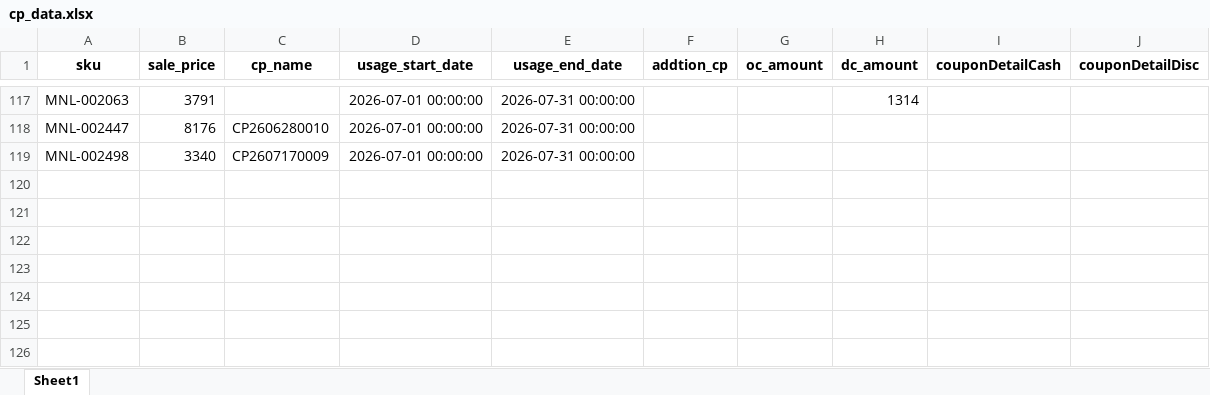
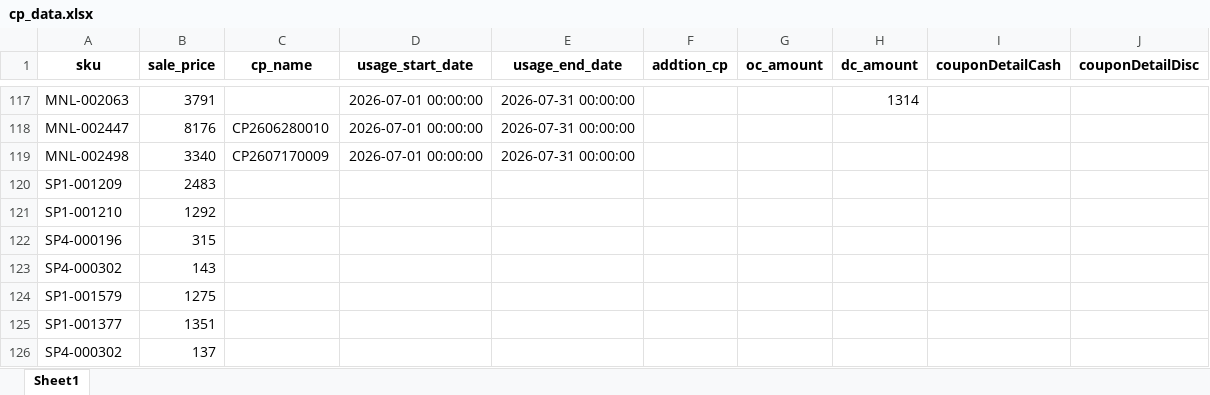
Before and after one commit to iHaveNoKnowledge/Python, an Excel workbook: projects/auto_page/autopageMKII/tables/cp_data.xlsx, sheet Sheet1, drawn as a sheet; only a part is shown, gaps mark what is left out; values as stored, in another font and other column widths than the file's, no borders; the diff names each change by its address in the sheet, - before the commit and + after, or states it on an @@ line.

```diff
--- a/projects/auto_page/autopageMKII/tables/cp_data.xlsx (sheet Sheet1)
+++ b/projects/auto_page/autopageMKII/tables/cp_data.xlsx (sheet Sheet1)
+row 120: SP1-001209 | 2483
+row 121: SP1-001210 | 1292
+row 122: SP4-000196 | 315
+row 123: SP4-000302 | 143
+row 124: SP1-001579 | 1275
+row 125: SP1-001377 | 1351
+row 126: SP4-000302 | 137
```
Also changed, not shown: projects/auto_page/autopageMKII/tables/Accel_mode_uat.xlsx, 2 other files.
